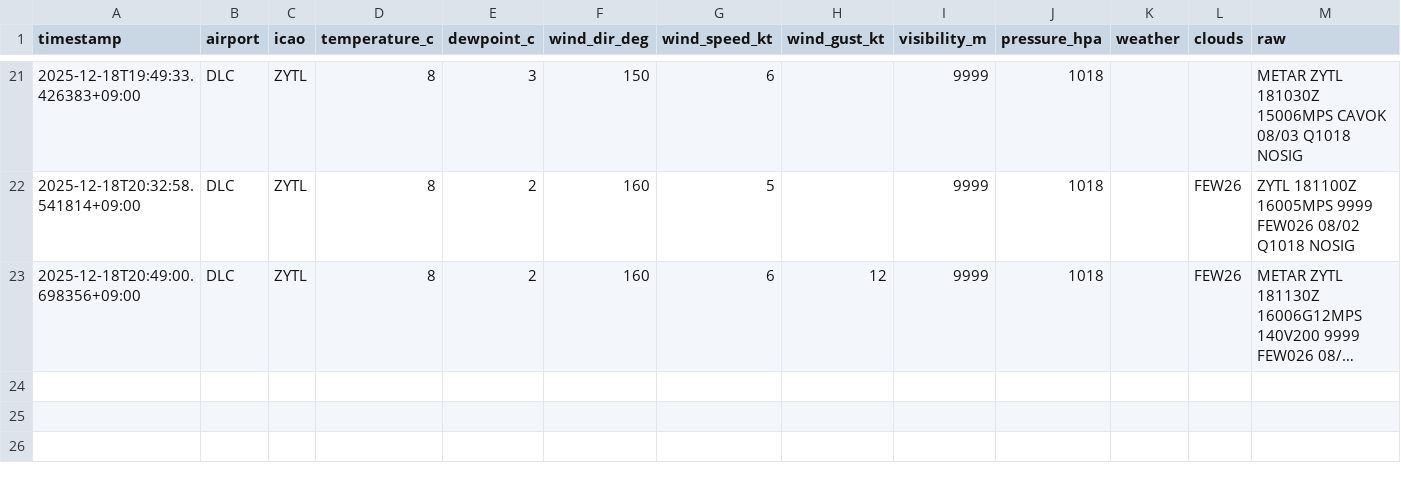
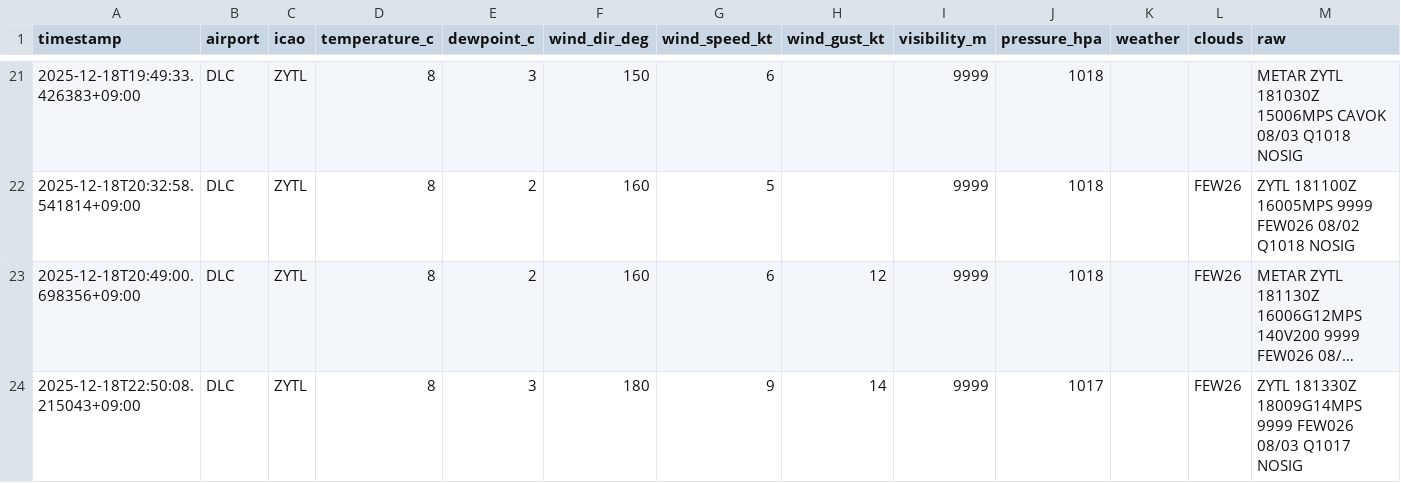
Before and after one commit to sun-1090/MATER-and-TAF, a CSV file: data/DLC/metar_2025-12-18.csv, drawn as a sheet; only a part is shown, gaps mark what is left out; long unchanged cells end in …; the diff names each change by its address in the sheet, - before the commit and + after, or states it on an @@ line.

```diff
--- a/data/DLC/metar_2025-12-18.csv
+++ b/data/DLC/metar_2025-12-18.csv
+row 24: 2025-12-18T22:50:08.215043+09:00 | DLC | ZYTL | 8 | 3 | 180 | 9 | 14 | 9999 | 1017 |  | FEW26 | ZYTL 181330Z 18009G14MPS 9999 FEW026 08/03 Q1017 NOSIG
```
Also changed, not shown: data/HND/metar_2025-12-18.csv, data/NRT/metar_2025-12-18.csv.
